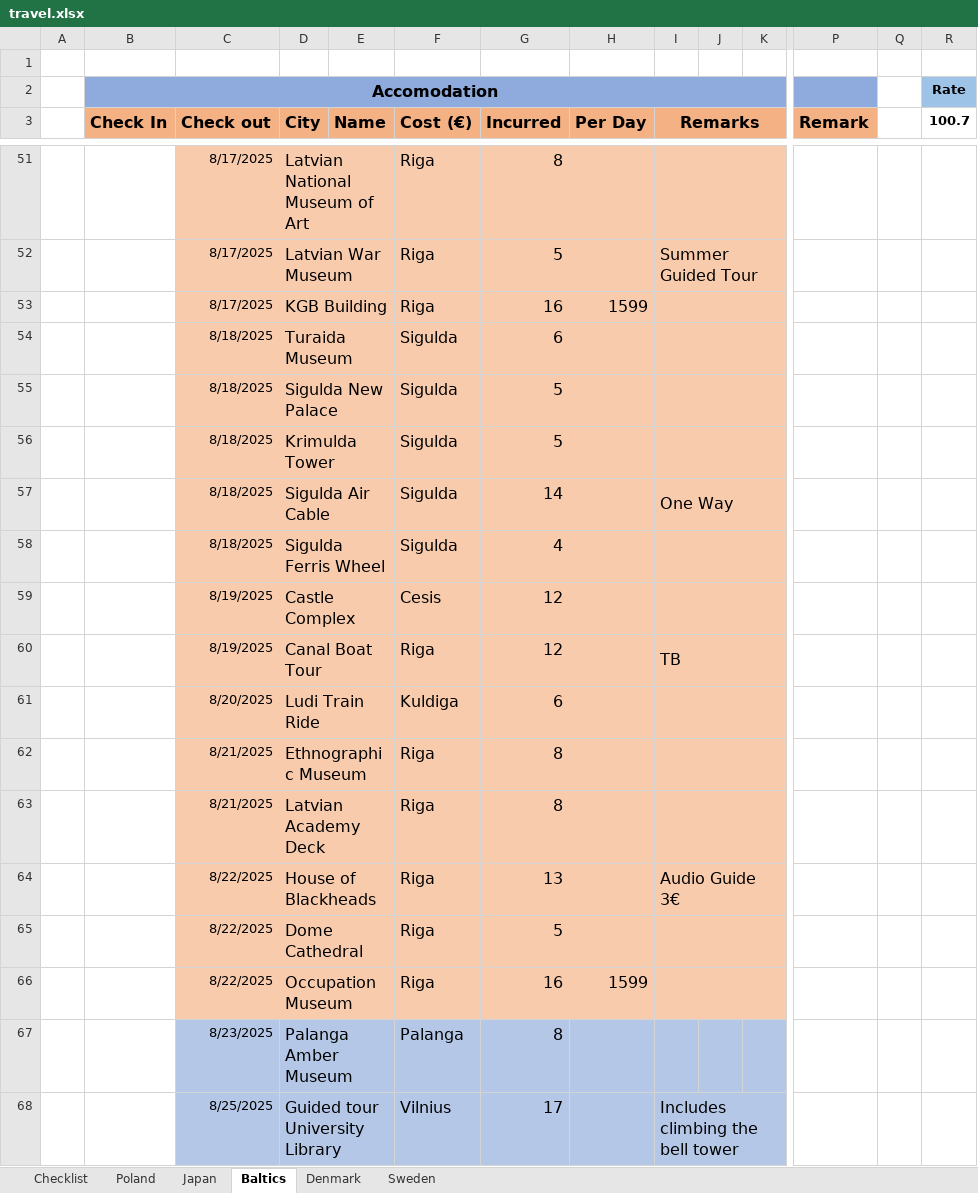
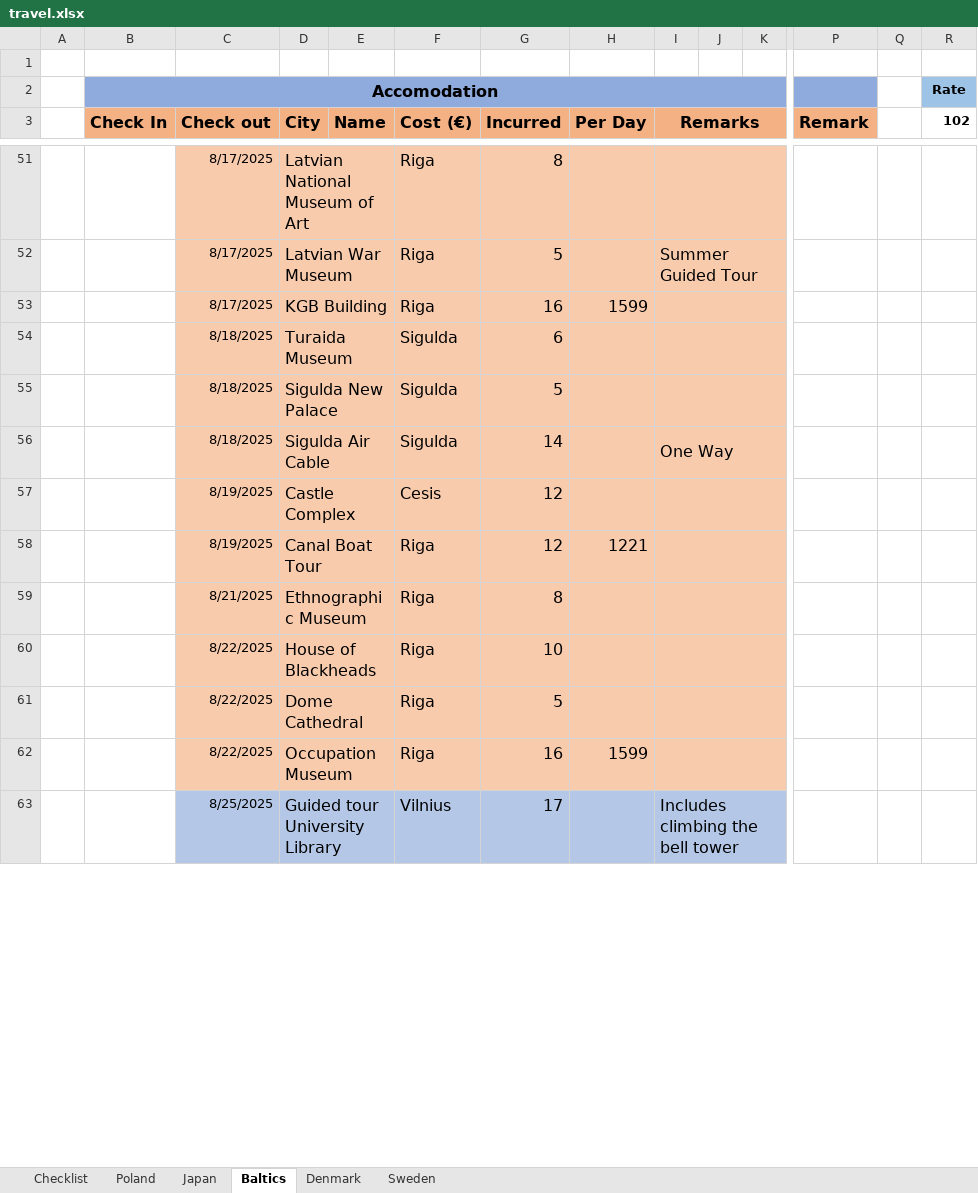
Before and after one commit to rk1165/rk1165.github.io, an Excel workbook: content/notes/travel/travel.xlsx, sheet Baltics, drawn as a sheet; only a part is shown, gaps mark what is left out; values as stored, in another font and other column widths than the file's, no borders; removed rows and columns are numbered as before the commit, all else as after; rows hold the shown columns only; the diff covers the shown part only; the diff names each change by its address in the sheet, - before the commit and + after, or states it on an @@ line.

```diff
--- a/content/notes/travel/travel.xlsx (sheet Baltics)
+++ b/content/notes/travel/travel.xlsx (sheet Baltics)
-R3: 100.7
+R3: 102
-row 56:  |  | 8/18/2025 | Krimulda Tower |  | Sigulda | 5
-row 58:  |  | 8/18/2025 | Sigulda Ferris Wheel |  | Sigulda | 4
-H58 (Per Day): (empty)
+H58 (Per Day): 1221
-I58 (Remarks): TB
+I58 (Remarks): (empty)
-row 61:  |  | 8/20/2025 | Ludi Train Ride |  | Kuldiga | 6
-row 63:  |  | 8/21/2025 | Latvian Academy Deck |  | Riga | 8
-G60 (Incurred): 13
+G60 (Incurred): 10
-I60 (Remarks): Audio Guide 3€
+I60 (Remarks): (empty)
-row 67:  |  | 8/23/2025 | Palanga Amber Museum |  | Palanga | 8
```
Also changed, not shown: 8 added rows, 7 removed rows, 39 edited cells, cell formats and merged cells elsewhere in this sheet, formulas that keep their value, 31 other files.
